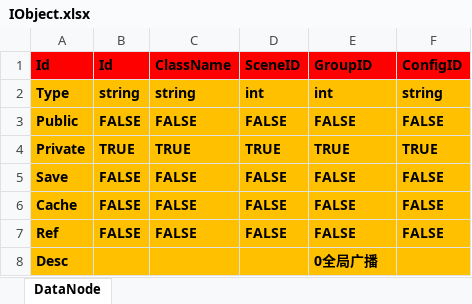
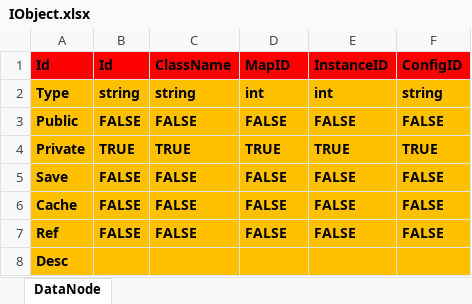
Before and after one commit to OpenArkStudio/ARK, an Excel workbook: Bin/resource/excel/IObject.xlsx, sheet DataNode, drawn as a sheet; values as stored, in another font and other column widths than the file's, no borders; the diff names each change by its address in the sheet, - before the commit and + after, or states it on an @@ line.

Commit message:
replace the scene and group by map and instance; restructure KernelModule and MapModule

```diff
--- a/Bin/resource/excel/IObject.xlsx (sheet DataNode)
+++ b/Bin/resource/excel/IObject.xlsx (sheet DataNode)
-D1: SceneID
+D1: MapID
-E1: GroupID
+E1: InstanceID
-E8 (InstanceID): 0全局广播
+E8 (InstanceID): (empty)
```
Also changed, not shown: 30 other files.
